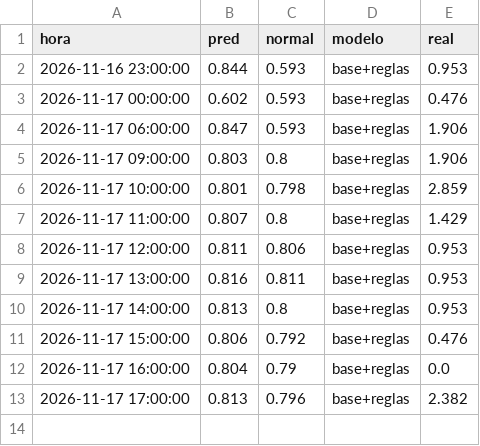
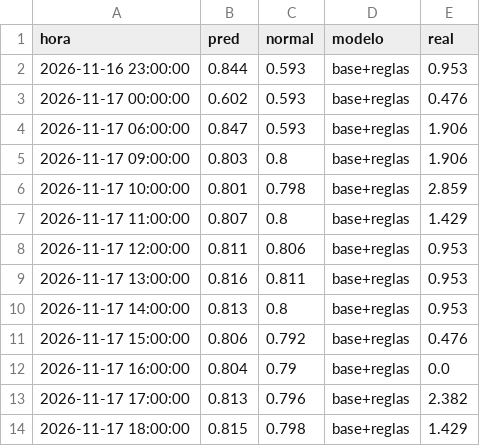
Before and after one commit to bsendagorta/auria, a CSV file: datos/modelo/evaluacion_horaria.csv, drawn as a sheet; the diff names each change by its address in the sheet, - before the commit and + after, or states it on an @@ line.

```diff
--- a/datos/modelo/evaluacion_horaria.csv
+++ b/datos/modelo/evaluacion_horaria.csv
+row 14: 2026-11-17 18:00:00 | 0.815 | 0.798 | base+reglas | 1.429
```
Also changed, not shown: datos/online/github-min/activas_2026-11.csv, datos/online/github-min/capturas_2026-11.csv, 5 other files.
